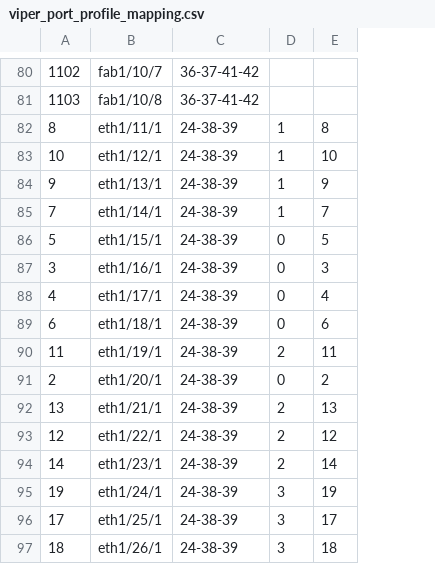
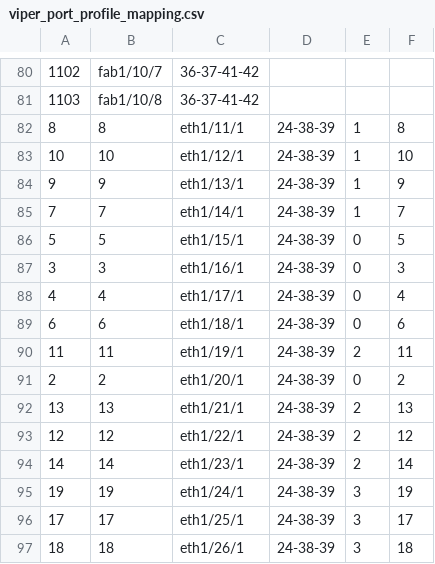
Before and after one commit to dzarista/fboss, a CSV file: arista/platform/meru800bia/config/viper_port_profile_mapping.csv, drawn as a sheet; only a part is shown, gaps mark what is left out; the diff covers the shown part only; the diff names each change by its address in the sheet, - before the commit and + after, or states it on an @@ line.

Commit message:
Submit generated config with script changes.

```diff
--- a/arista/platform/meru800bia/config/viper_port_profile_mapping.csv
+++ b/arista/platform/meru800bia/config/viper_port_profile_mapping.csv
+column D, rows 82-97: all 24-38-39
-B82: eth1/11/1
+B82: 8
-C82: 24-38-39
+C82: eth1/11/1
-B83: eth1/12/1
+B83: 10
-C83: 24-38-39
+C83: eth1/12/1
-B84: eth1/13/1
+B84: 9
-C84: 24-38-39
+C84: eth1/13/1
-B85: eth1/14/1
+B85: 7
-C85: 24-38-39
+C85: eth1/14/1
-B86: eth1/15/1
+B86: 5
-C86: 24-38-39
+C86: eth1/15/1
-B87: eth1/16/1
+B87: 3
-C87: 24-38-39
+C87: eth1/16/1
-B88: eth1/17/1
+B88: 4
-C88: 24-38-39
+C88: eth1/17/1
-B89: eth1/18/1
+B89: 6
-C89: 24-38-39
+C89: eth1/18/1
-B90: eth1/19/1
+B90: 11
-C90: 24-38-39
+C90: eth1/19/1
-B91: eth1/20/1
+B91: 2
-C91: 24-38-39
+C91: eth1/20/1
-B92: eth1/21/1
+B92: 13
-C92: 24-38-39
+C92: eth1/21/1
-B93: eth1/22/1
+B93: 12
-C93: 24-38-39
+C93: eth1/22/1
-B94: eth1/23/1
+B94: 14
-C94: 24-38-39
+C94: eth1/23/1
-B95: eth1/24/1
+B95: 19
-C95: 24-38-39
+C95: eth1/24/1
-B96: eth1/25/1
+B96: 17
-C96: 24-38-39
+C96: eth1/25/1
-B97: eth1/26/1
+B97: 18
-C97: 24-38-39
+C97: eth1/26/1
```
Also changed, not shown: 6 edited cells elsewhere in this file, arista/platform/meru800bia/config/viper_static_mapping.csv, 1 other file.
